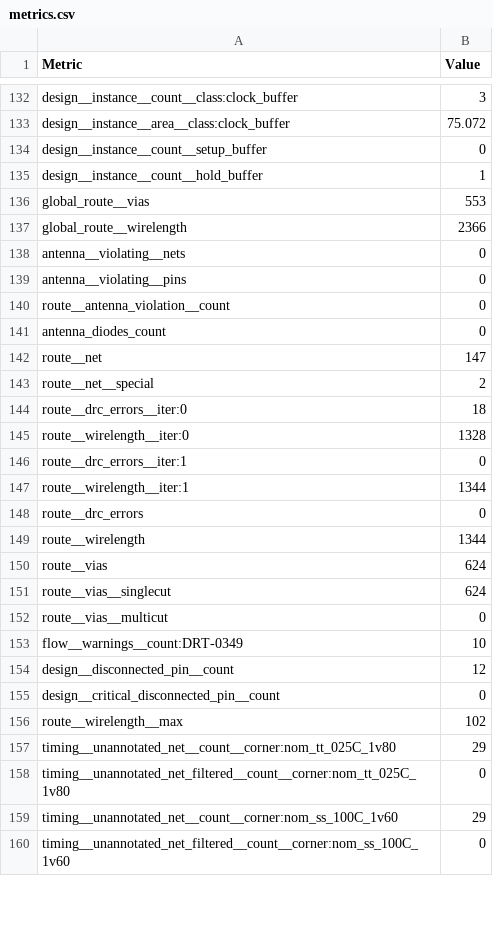
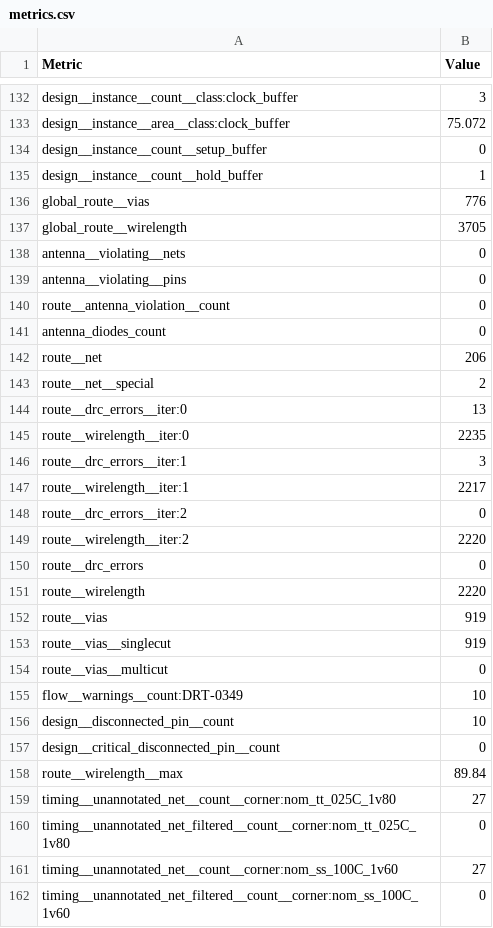
Before and after one commit to htfab/tinytapeout-sky-26b, a CSV file: projects/tt_um_wokwi_464178664603376641/stats/metrics.csv, drawn as a sheet; only a part is shown, gaps mark what is left out; the diff covers the shown part only.

Commit message:
feat: update project tt_um_wokwi_464178664603376641 from elestrategaactual/tt-tiny-tapetest
Commit: b7bdc1bae31b57a0a63f01e2e92790e8dede23b9
Workflow: https://github.com/elestrategaactual/tt-tiny-tapetest/actions/runs/26003751466

```diff
--- a/projects/tt_um_wokwi_464178664603376641/stats/metrics.csv
+++ b/projects/tt_um_wokwi_464178664603376641/stats/metrics.csv
@@ -135,4 +135,4 @@ design__instance__count__setup_buffer,0
 design__instance__count__hold_buffer,1
-global_route__vias,553
-global_route__wirelength,2366
+global_route__vias,776
+global_route__wirelength,3705
 antenna__violating__nets,0
@@ -141,20 +141,22 @@ route__antenna_violation__count,0
 antenna_diodes_count,0
-route__net,147
+route__net,206
 route__net__special,2
-route__drc_errors__iter:0,18
-route__wirelength__iter:0,1328
-route__drc_errors__iter:1,0
-route__wirelength__iter:1,1344
+route__drc_errors__iter:0,13
+route__wirelength__iter:0,2235
+route__drc_errors__iter:1,3
+route__wirelength__iter:1,2217
+route__drc_errors__iter:2,0
+route__wirelength__iter:2,2220
 route__drc_errors,0
-route__wirelength,1344
-route__vias,624
-route__vias__singlecut,624
+route__wirelength,2220
+route__vias,919
+route__vias__singlecut,919
 route__vias__multicut,0
 flow__warnings__count:DRT-0349,10
-design__disconnected_pin__count,12
+design__disconnected_pin__count,10
 design__critical_disconnected_pin__count,0
-route__wirelength__max,102
-timing__unannotated_net__count__corner:nom_tt_025C_1v80,29
+route__wirelength__max,89.84
+timing__unannotated_net__count__corner:nom_tt_025C_1v80,27
 timing__unannotated_net_filtered__count__corner:nom_tt_025C_1v80,0
-timing__unannotated_net__count__corner:nom_ss_100C_1v60,29
+timing__unannotated_net__count__corner:nom_ss_100C_1v60,27
 timing__unannotated_net_filtered__count__corner:nom_ss_100C_1v60,0
```
Also changed, not shown: 84 edited cells elsewhere in this file, 7 other files.
